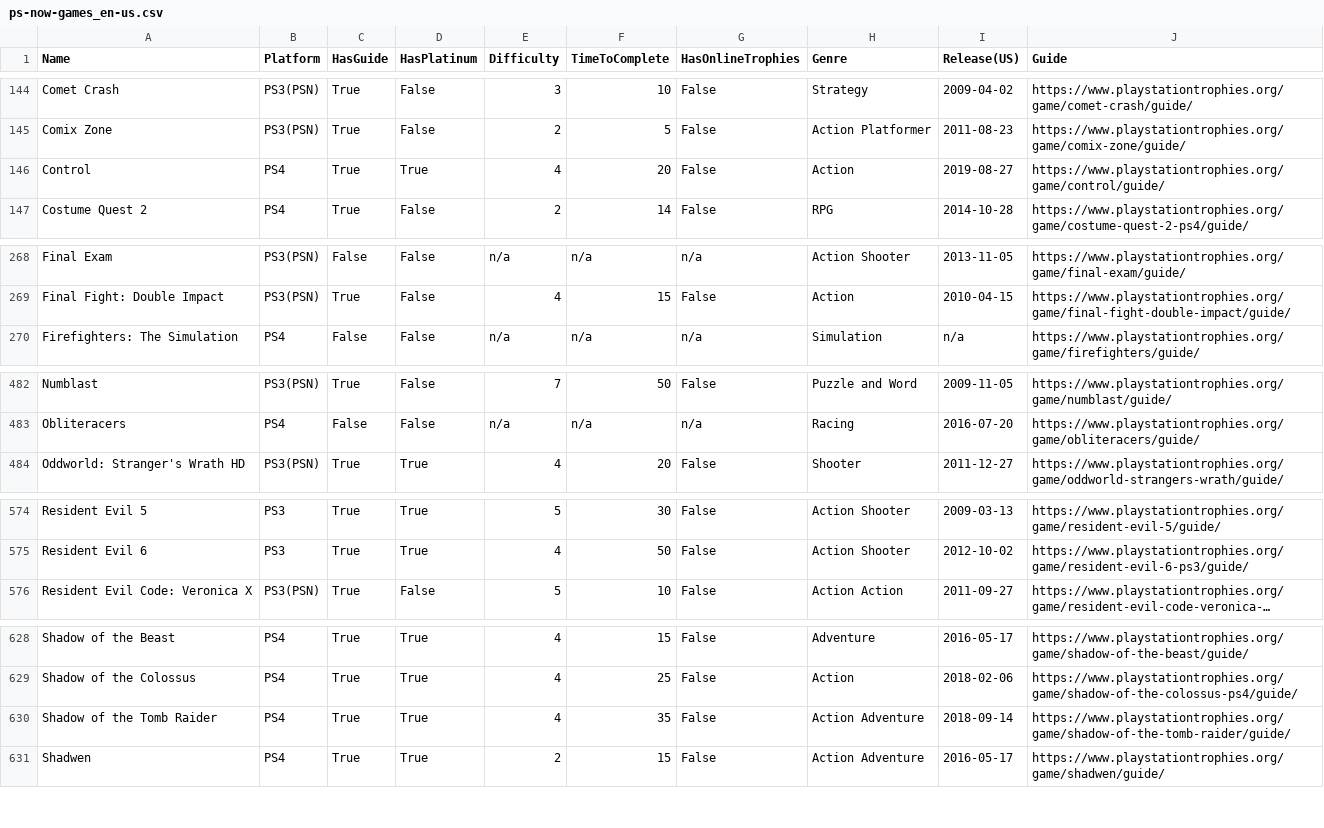
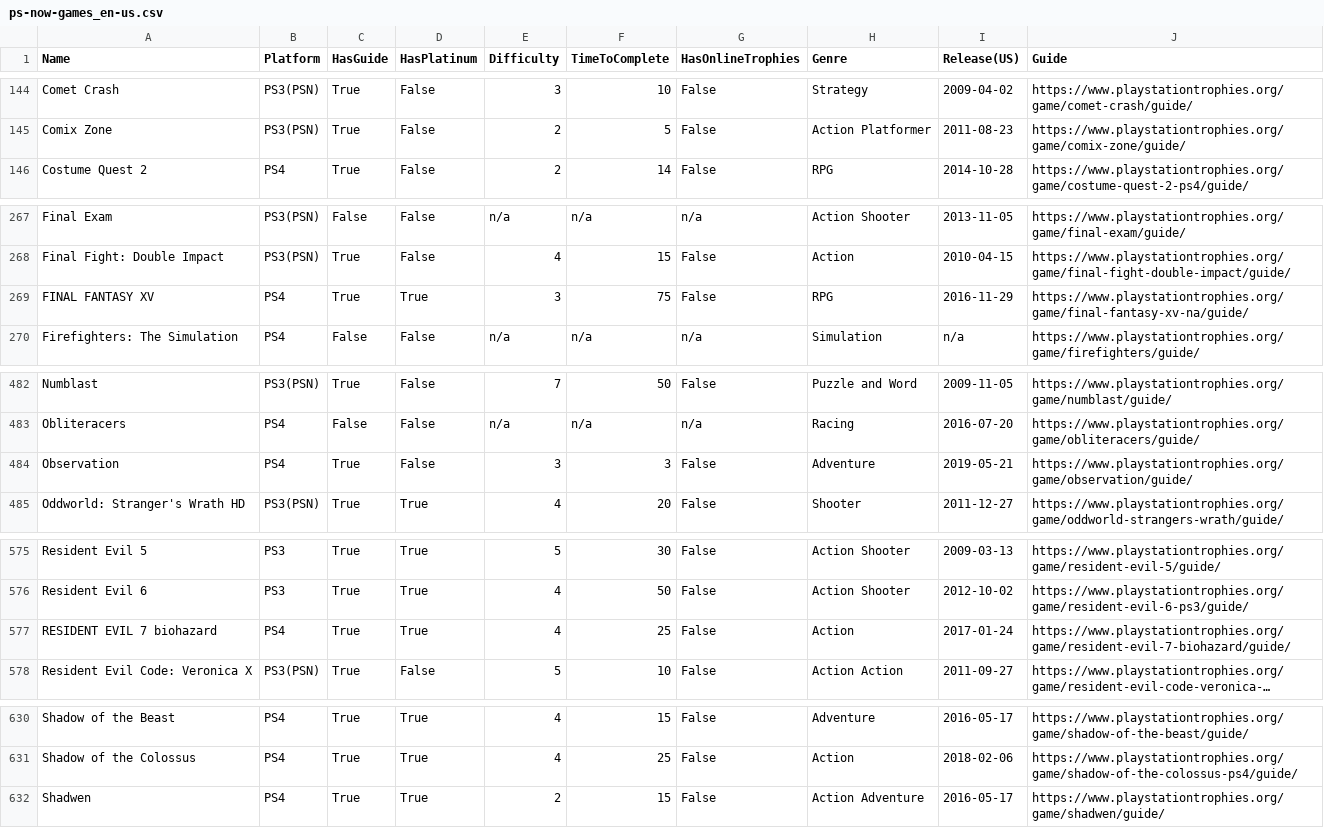
Before and after one commit to kurtanr/PlaystationNowTrophyInfo, a CSV file: ps-now-games_en-us.csv, drawn as a sheet; only a part is shown, gaps mark what is left out; long unchanged cells end in …; removed rows and columns are numbered as before the commit, all else as after; the diff covers the shown part only; the diff names each change by its address in the sheet, - before the commit and + after, or states it on an @@ line.

```diff
--- a/ps-now-games_en-us.csv
+++ b/ps-now-games_en-us.csv
-row 146: Control | PS4 | True | True | 4 | 20 | False | Action | 2019-08-27 | https://www.playstationtrophies.org/game/control/guide/
+row 269: FINAL FANTASY XV | PS4 | True | True | 3 | 75 | False | RPG | 2016-11-29 | https://www.playstationtrophies.org/game/final-fantasy-xv-na/guide/
+row 484: Observation | PS4 | True | False | 3 | 3 | False | Adventure | 2019-05-21 | https://www.playstationtrophies.org/game/observation/guide/
+row 577: RESIDENT EVIL 7 biohazard | PS4 | True | True | 4 | 25 | False | Action | 2017-01-24 | https://www.playstationtrophies.org/game/resident-evil-7-biohazard/guide/
-row 630: Shadow of the Tomb Raider | PS4 | True | True | 4 | 35 | False | Action Adventure | 2018-09-14 | https://www.playstationtrophies.org/game/shadow-of-the-tomb-raider/guide/
```
Also changed, not shown: 1 added row elsewhere in this file, 7 other files.
